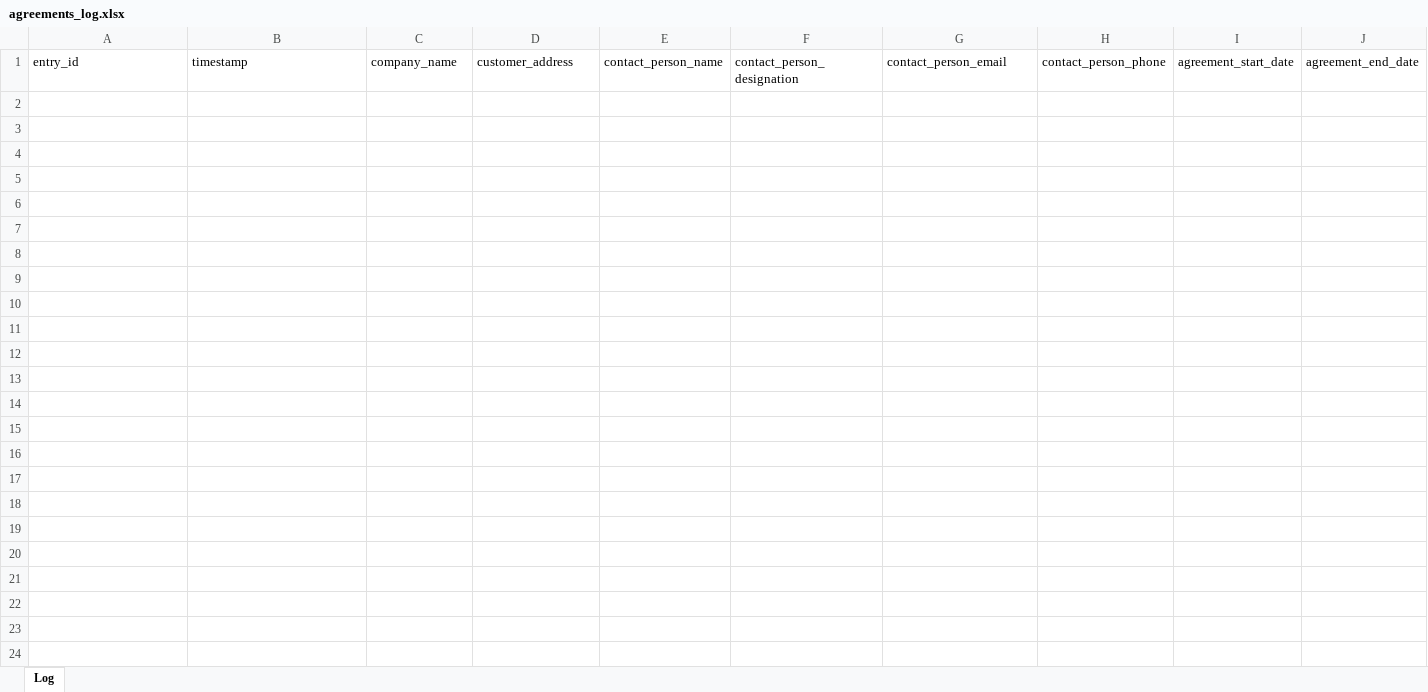
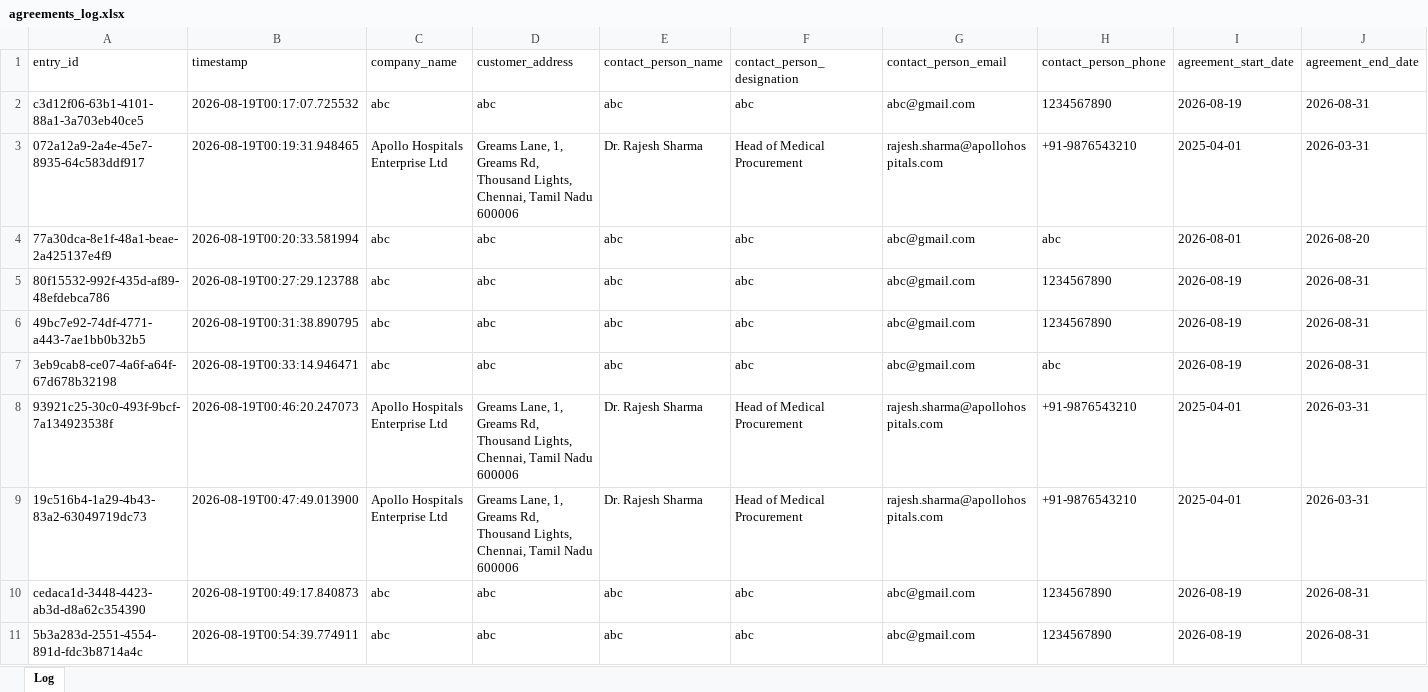
Before and after one commit to Sammychann/agreement-platform-poc, an Excel workbook: backend/data/agreements_log.xlsx, sheet Log, drawn as a sheet; only a part is shown; values as stored, in another font and other column widths than the file's, no borders; rows hold the shown columns only; the diff names each change by its address in the sheet, - before the commit and + after, or states it on an @@ line.

Commit message:
Fix agreement edit re-generation and Excel log update

```diff
--- a/backend/data/agreements_log.xlsx (sheet Log)
+++ b/backend/data/agreements_log.xlsx (sheet Log)
+row 2: c3d12f06-63b1-4101-88a1-3a703eb40ce5 | 2026-08-19T00:17:07.725532 | abc | abc | abc | abc | abc@gmail.com | 1234567890 | 2026-08-19 | 2026-08-31
+row 3: 072a12a9-2a4e-45e7-8935-64c583ddf917 | 2026-08-19T00:19:31.948465 | Apollo Hospitals Enterprise Ltd | Greams Lane, 1, Greams Rd, Thousand Lights, Chennai, Tamil Nadu 600006 | Dr. Rajesh Sharma | Head of Medical Procurement | rajesh.sharma@apollohospitals.com | +91-9876543210 | 2025-04-01 | 2026-03-31
+row 4: 77a30dca-8e1f-48a1-beae-2a425137e4f9 | 2026-08-19T00:20:33.581994 | abc | abc | abc | abc | abc@gmail.com | abc | 2026-08-01 | 2026-08-20
+row 5: 80f15532-992f-435d-af89-48efdebca786 | 2026-08-19T00:27:29.123788 | abc | abc | abc | abc | abc@gmail.com | 1234567890 | 2026-08-19 | 2026-08-31
+row 6: 49bc7e92-74df-4771-a443-7ae1bb0b32b5 | 2026-08-19T00:31:38.890795 | abc | abc | abc | abc | abc@gmail.com | 1234567890 | 2026-08-19 | 2026-08-31
+row 7: 3eb9cab8-ce07-4a6f-a64f-67d678b32198 | 2026-08-19T00:33:14.946471 | abc | abc | abc | abc | abc@gmail.com | abc | 2026-08-19 | 2026-08-31
+row 8: 93921c25-30c0-493f-9bcf-7a134923538f | 2026-08-19T00:46:20.247073 | Apollo Hospitals Enterprise Ltd | Greams Lane, 1, Greams Rd, Thousand Lights, Chennai, Tamil Nadu 600006 | Dr. Rajesh Sharma | Head of Medical Procurement | rajesh.sharma@apollohospitals.com | +91-9876543210 | 2025-04-01 | 2026-03-31
+row 9: 19c516b4-1a29-4b43-83a2-63049719dc73 | 2026-08-19T00:47:49.013900 | Apollo Hospitals Enterprise Ltd | Greams Lane, 1, Greams Rd, Thousand Lights, Chennai, Tamil Nadu 600006 | Dr. Rajesh Sharma | Head of Medical Procurement | rajesh.sharma@apollohospitals.com | +91-9876543210 | 2025-04-01 | 2026-03-31
+row 10: cedaca1d-3448-4423-ab3d-d8a62c354390 | 2026-08-19T00:49:17.840873 | abc | abc | abc | abc | abc@gmail.com | 1234567890 | 2026-08-19 | 2026-08-31
+row 11: 5b3a283d-2551-4554-891d-fdc3b8714a4c | 2026-08-19T00:54:39.774911 | abc | abc | abc | abc | abc@gmail.com | 1234567890 | 2026-08-19 | 2026-08-31
```
Also changed, not shown: 15 other files.
